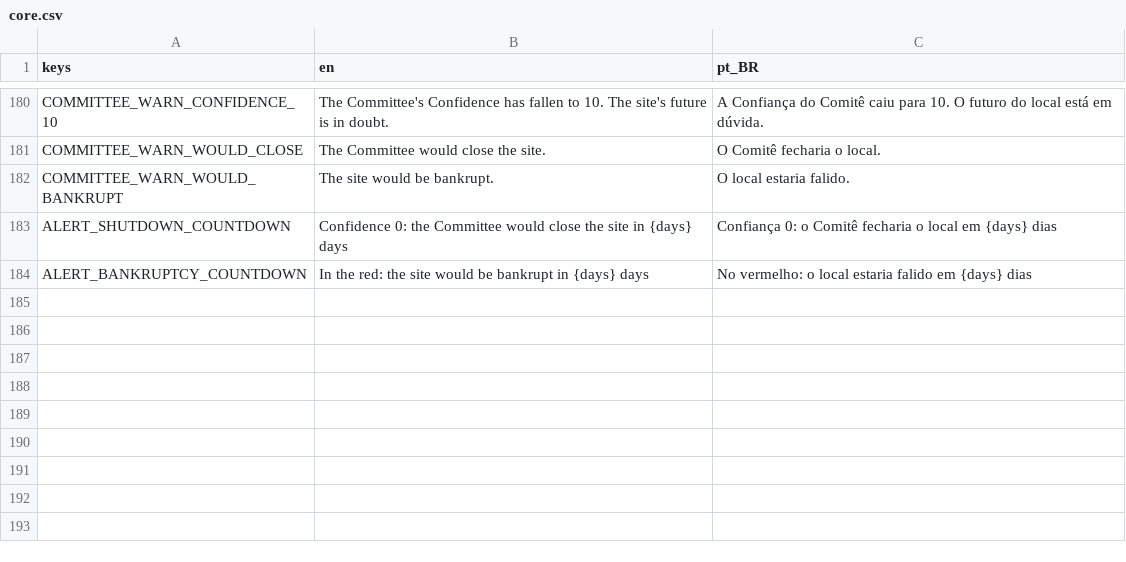
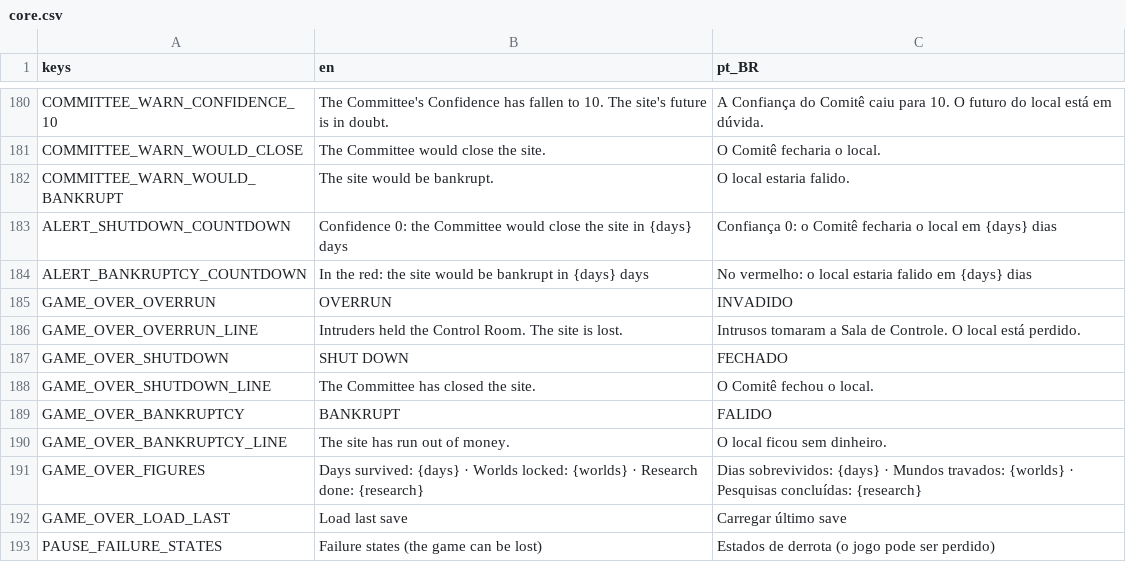
Before and after one commit to lmarcarini/StarPortal, a CSV file: localization/core.csv, drawn as a sheet; only a part is shown, gaps mark what is left out; the diff names each change by its address in the sheet, - before the commit and + after, or states it on an @@ line.

```diff
--- a/localization/core.csv
+++ b/localization/core.csv
+row 185: GAME_OVER_OVERRUN | OVERRUN | INVADIDO
+row 186: GAME_OVER_OVERRUN_LINE | Intruders held the Control Room. The site is lost. | Intrusos tomaram a Sala de Controle. O local está perdido.
+row 187: GAME_OVER_SHUTDOWN | SHUT DOWN | FECHADO
+row 188: GAME_OVER_SHUTDOWN_LINE | The Committee has closed the site. | O Comitê fechou o local.
+row 189: GAME_OVER_BANKRUPTCY | BANKRUPT | FALIDO
+row 190: GAME_OVER_BANKRUPTCY_LINE | The site has run out of money. | O local ficou sem dinheiro.
+row 191: GAME_OVER_FIGURES | Days survived: {days} · Worlds locked: {worlds} · Research done: {research} | Dias sobrevividos: {days} · Mundos travados: {worlds} · Pesquisas concluídas: {research}
+row 192: GAME_OVER_LOAD_LAST | Load last save | Carregar último save
+row 193: PAUSE_FAILURE_STATES | Failure states (the game can be lost) | Estados de derrota (o jogo pode ser perdido)
```
Also changed, not shown: 9 other files.
